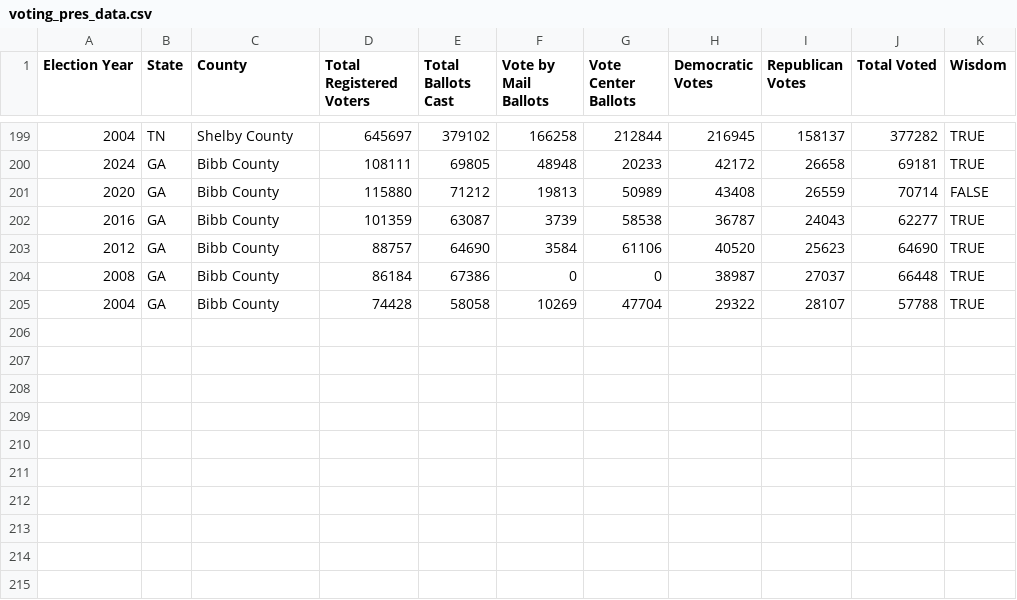
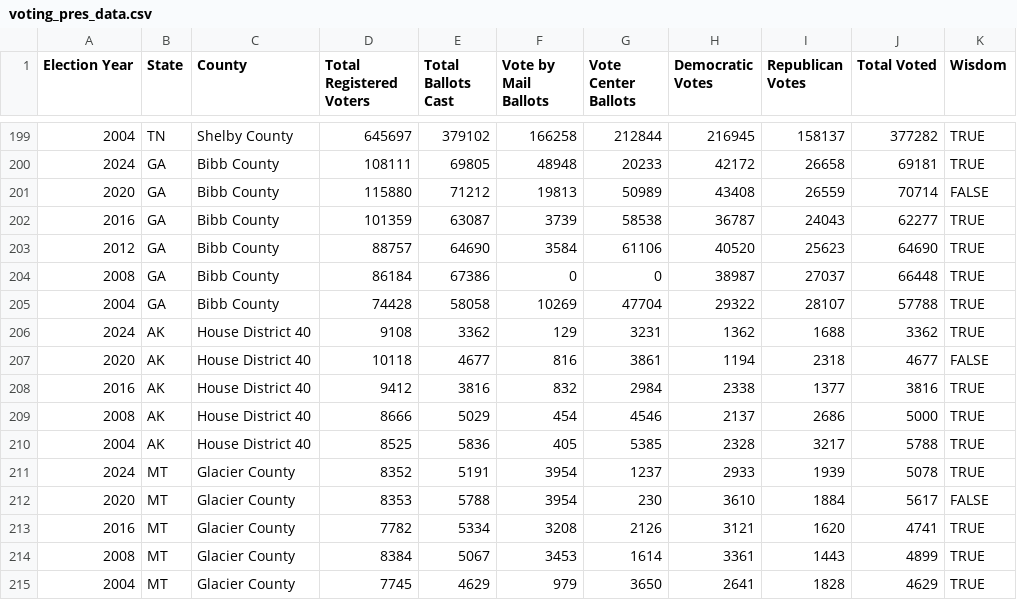
Before and after one commit to sysWisdom/myvoterwisdom, a CSV file: data/voting_pres_data.csv, drawn as a sheet; only a part is shown, gaps mark what is left out; the diff names each change by its address in the sheet, - before the commit and + after, or states it on an @@ line.

```diff
--- a/data/voting_pres_data.csv
+++ b/data/voting_pres_data.csv
+row 206: 2024 | AK | House District 40 | 9108 | 3362 | 129 | 3231 | 1362 | 1688 | 3362 | TRUE
+row 207: 2020 | AK | House District 40 | 10118 | 4677 | 816 | 3861 | 1194 | 2318 | 4677 | FALSE
+row 208: 2016 | AK | House District 40 | 9412 | 3816 | 832 | 2984 | 2338 | 1377 | 3816 | TRUE
+row 209: 2008 | AK | House District 40 | 8666 | 5029 | 454 | 4546 | 2137 | 2686 | 5000 | TRUE
+row 210: 2004 | AK | House District 40 | 8525 | 5836 | 405 | 5385 | 2328 | 3217 | 5788 | TRUE
+row 211: 2024 | MT | Glacier County | 8352 | 5191 | 3954 | 1237 | 2933 | 1939 | 5078 | TRUE
+row 212: 2020 | MT | Glacier County | 8353 | 5788 | 3954 | 230 | 3610 | 1884 | 5617 | FALSE
+row 213: 2016 | MT | Glacier County | 7782 | 5334 | 3208 | 2126 | 3121 | 1620 | 4741 | TRUE
+row 214: 2008 | MT | Glacier County | 8384 | 5067 | 3453 | 1614 | 3361 | 1443 | 4899 | TRUE
+row 215: 2004 | MT | Glacier County | 7745 | 4629 | 979 | 3650 | 2641 | 1828 | 4629 | TRUE
```
Also changed, not shown: data/prediction_pres_data.csv, 3 other files.
